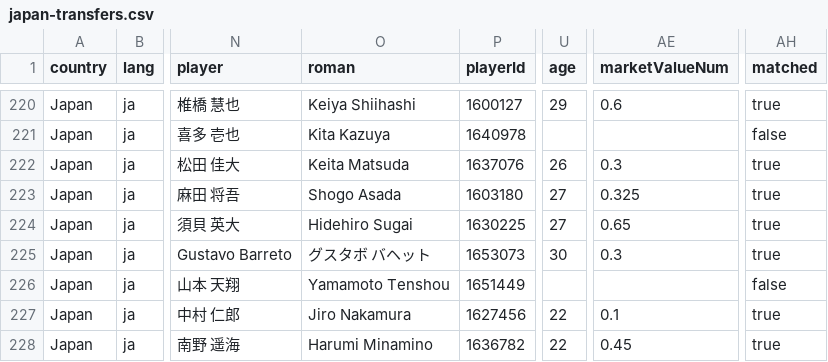
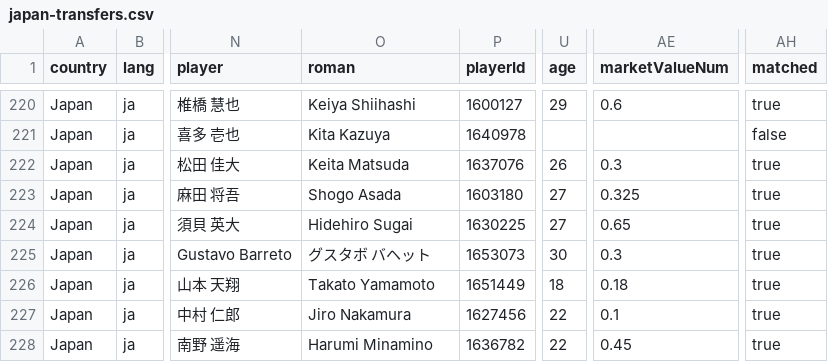
Before and after one commit to FreiheitLee1912/Soccer, a CSV file: japan-transfers.csv, drawn as a sheet; only a part is shown, gaps mark what is left out; the diff names each change by its address in the sheet, - before the commit and + after, or states it on an @@ line.

```diff
--- a/japan-transfers.csv
+++ b/japan-transfers.csv
-O226 (roman): Yamamoto Tenshou
+O226 (roman): Takato Yamamoto
-U226 (age): (empty)
+U226 (age): 18
-AE226 (marketValueNum): (empty)
+AE226 (marketValueNum): 0.18
-AH226 (matched): false
+AH226 (matched): true
```
Also changed, not shown: 2 other files.
